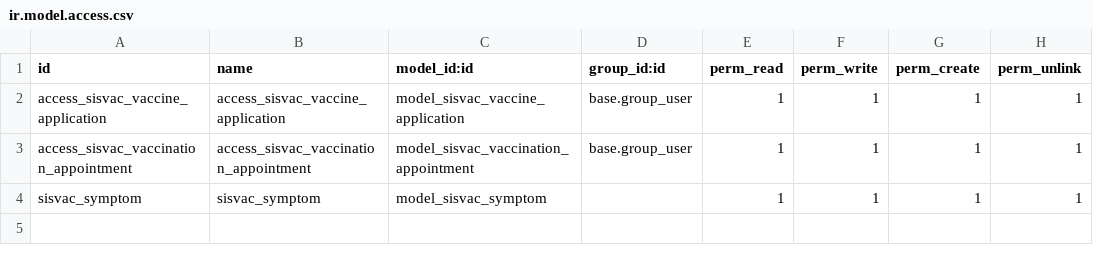
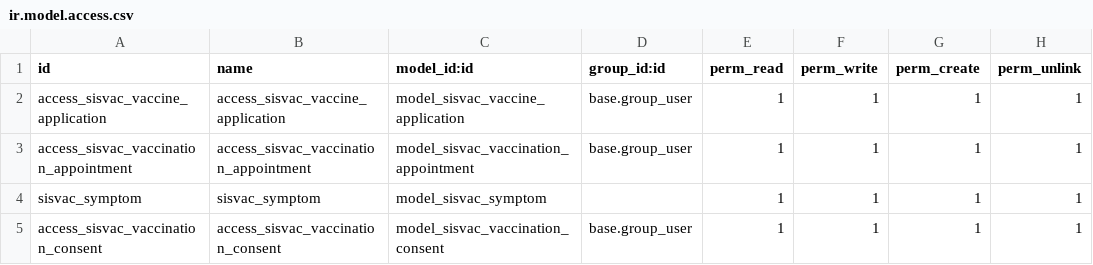
Before and after one commit to ogticrd/sisvac-odoo-modules, a CSV file: sisvac_appointments/security/ir.model.access.csv, drawn as a sheet.

Commit message:
[IMP] sisvac_appointments: implemented consent

```diff
--- a/sisvac_appointments/security/ir.model.access.csv
+++ b/sisvac_appointments/security/ir.model.access.csv
@@ -4 +4,2 @@ access_sisvac_vaccination_appointment,access_sisvac_vaccination_appointment,mode
 sisvac_symptom,sisvac_symptom,model_sisvac_symptom,,1,1,1,1
+access_sisvac_vaccination_consent,access_sisvac_vaccination_consent,model_sisvac_vaccination_consent,base.group_user,1,1,1,1
```
Also changed, not shown: 8 other files.
